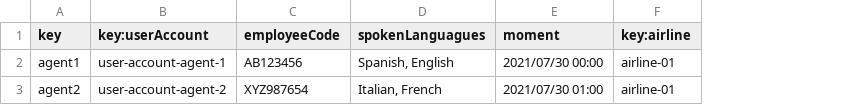
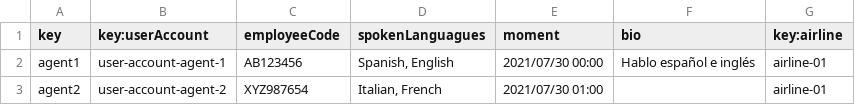
Before and after one commit to C1-058/Acme-ANS-D03, a CSV file: src/main/resources/WEB-INF/data/sample/assistanceAgent.csv, drawn as a sheet; the diff names each change by its address in the sheet, - before the commit and + after, or states it on an @@ line.

Commit message:
Validaciones personalizadas aplicadas
He cambiado las validaciones de algunas de las propiedades de las clases
AssistanceAgent TrackingLog y Claim a las creadas por nosotros,
modificando alguna de estas

Refs #86

```diff
--- a/src/main/resources/WEB-INF/data/sample/assistanceAgent.csv
+++ b/src/main/resources/WEB-INF/data/sample/assistanceAgent.csv
+column F (bio), row 2: Hablo español e inglés
```
Also changed, not shown: 7 other files.
